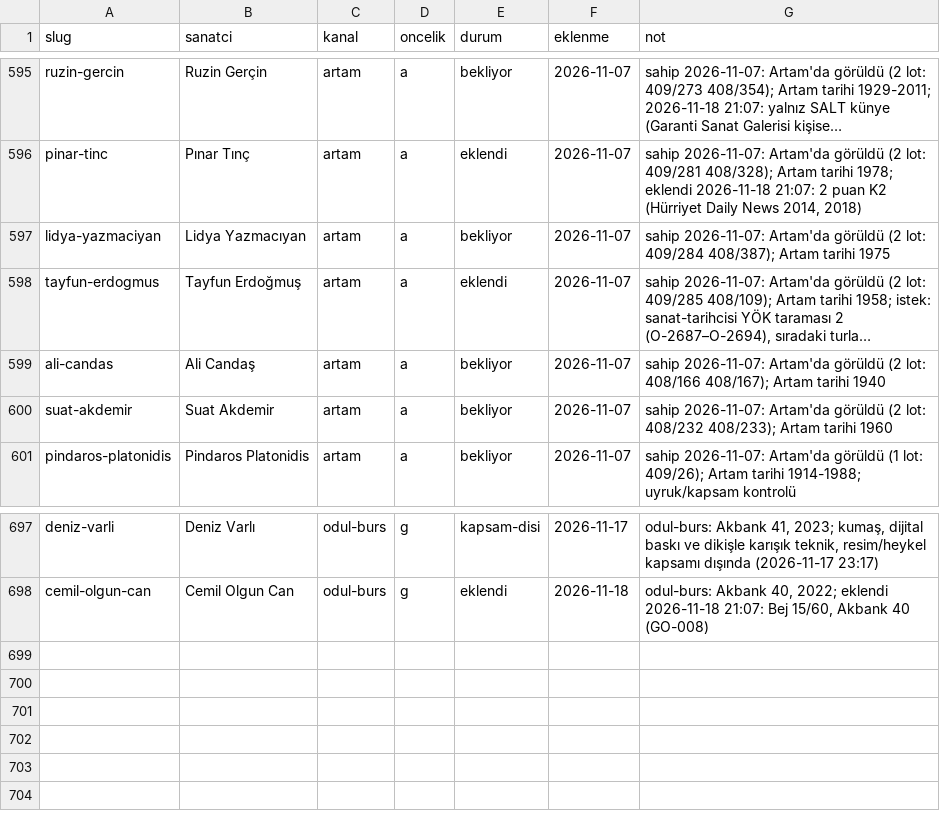
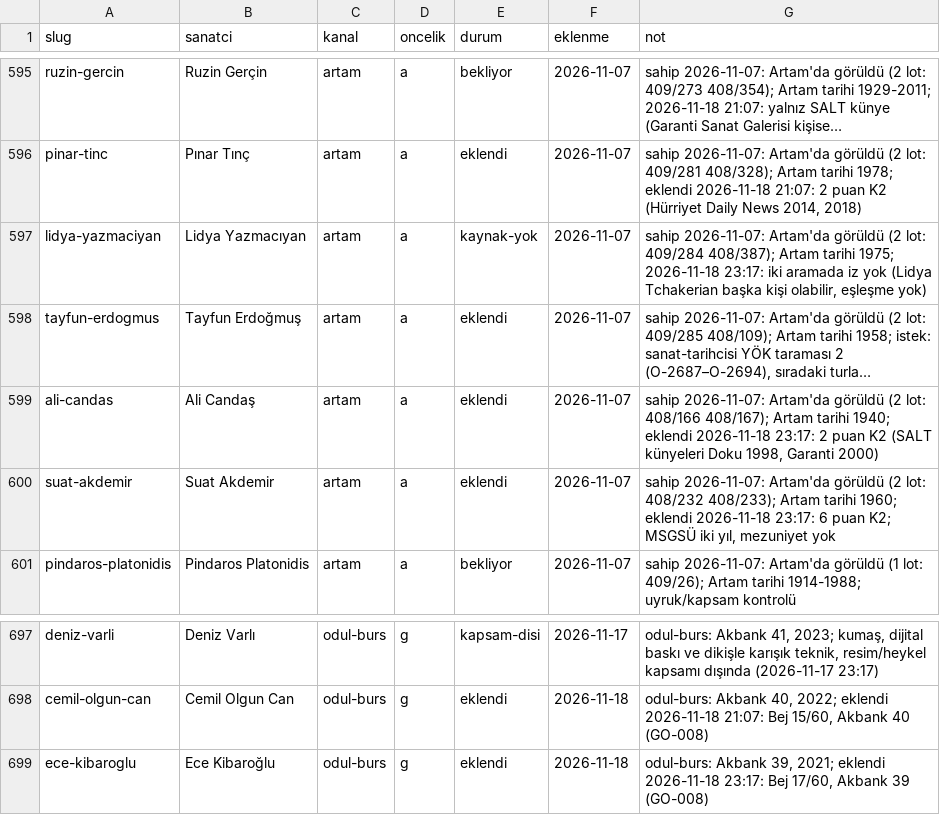
Before and after one commit to occiftci-ux/artvela-site, a CSV file: arastirma/kuyruk.csv, drawn as a sheet; only a part is shown, gaps mark what is left out; long unchanged cells end in …; the diff names each change by its address in the sheet, - before the commit and + after, or states it on an @@ line.

```diff
--- a/arastirma/kuyruk.csv
+++ b/arastirma/kuyruk.csv
-E597 (durum): bekliyor
+E597 (durum): kaynak-yok
-G597 (not): …Artam tarihi 1975
+G597 (not): …Artam tarihi 1975; 2026-11-18 23:17: iki aramada iz yok (Lidya Tchakerian başka kişi olabilir, eşleşme yok)
-E599:E600 (durum): bekliyor
+E599:E600 (durum): eklendi
-G599 (not): …Artam tarihi 1940
+G599 (not): …Artam tarihi 1940; eklendi 2026-11-18 23:17: 2 puan K2 (SALT künyeleri Doku 1998, Garanti 2000)
-G600 (not): …Artam tarihi 1960
+G600 (not): …Artam tarihi 1960; eklendi 2026-11-18 23:17: 6 puan K2; MSGSÜ iki yıl, mezuniyet yok
+row 699: ece-kibaroglu | Ece Kibaroğlu | odul-burs | g | eklendi | 2026-11-18 | odul-burs: Akbank 39, 2021; eklendi 2026-11-18 23:17: Bej 17/60, Akbank 39 (GO-008)
```
Also changed, not shown: arastirma/artam-sanatcilar.csv, arastirma/sanatcilar.csv, 6 other files.
